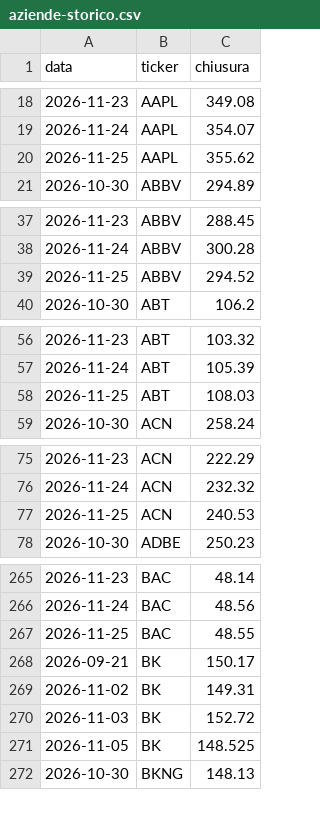
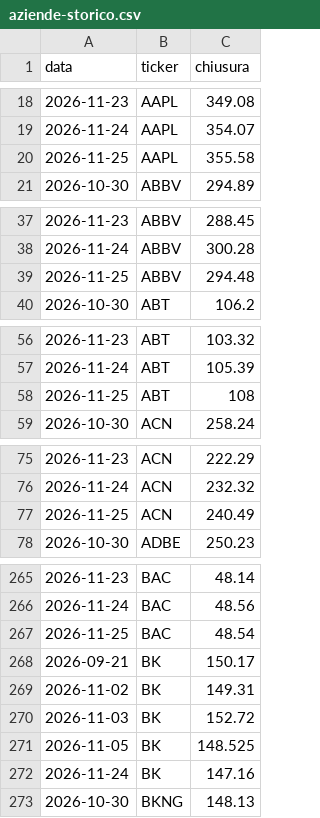
Before and after one commit to ruspinluca-143/FinanzaMIA, a CSV file: site/aziende-storico.csv, drawn as a sheet; only a part is shown, gaps mark what is left out; the diff covers the shown part only.

```diff
--- a/site/aziende-storico.csv
+++ b/site/aziende-storico.csv
@@ -19,3 +19,3 @@ data;ticker;chiusura
 2026-11-24;AAPL;354.07
-2026-11-25;AAPL;355.62
+2026-11-25;AAPL;355.58
 2026-10-30;ABBV;294.89
@@ -38,3 +38,3 @@ data;ticker;chiusura
 2026-11-24;ABBV;300.28
-2026-11-25;ABBV;294.52
+2026-11-25;ABBV;294.48
 2026-10-30;ABT;106.2
@@ -57,3 +57,3 @@ data;ticker;chiusura
 2026-11-24;ABT;105.39
-2026-11-25;ABT;108.03
+2026-11-25;ABT;108
 2026-10-30;ACN;258.24
@@ -76,3 +76,3 @@ data;ticker;chiusura
 2026-11-24;ACN;232.32
-2026-11-25;ACN;240.53
+2026-11-25;ACN;240.49
 2026-10-30;ADBE;250.23
@@ -266,3 +266,3 @@ data;ticker;chiusura
 2026-11-24;BAC;48.56
-2026-11-25;BAC;48.55
+2026-11-25;BAC;48.54
 2026-09-21;BK;150.17
@@ -271,2 +271,3 @@ data;ticker;chiusura
 2026-11-05;BK;148.525
+2026-11-24;BK;147.16
 2026-10-30;BKNG;148.13
```
Also changed, not shown: 95 edited cells elsewhere in this file, 6 other files.
